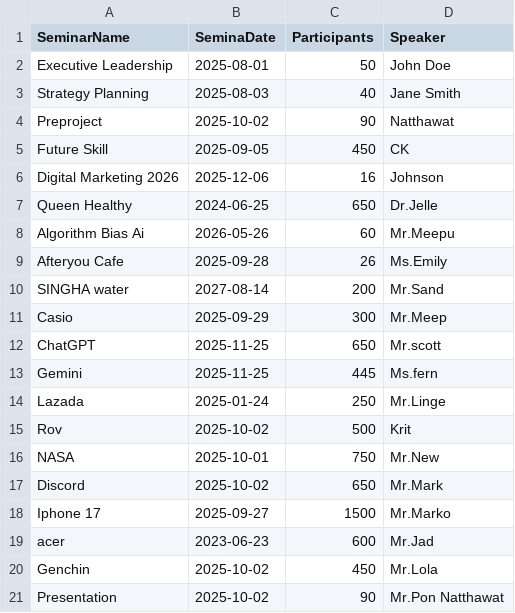
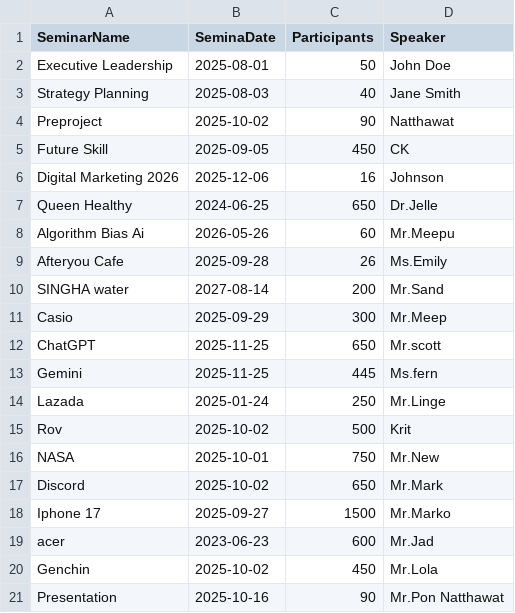
Before and after one commit to Natpon/Seminar-finalProject, a CSV file: celender.csv, drawn as a sheet.

```diff
--- a/celender.csv
+++ b/celender.csv
@@ -20,2 +20,2 @@ acer,2023-06-23,600,Mr.Jad
 Genchin,2025-10-02,450,Mr.Lola
-Presentation,2025-10-02,90,Mr.Pon Natthawat
+Presentation,2025-10-16,90,Mr.Pon Natthawat
```
Also changed, not shown: 1 other file.
